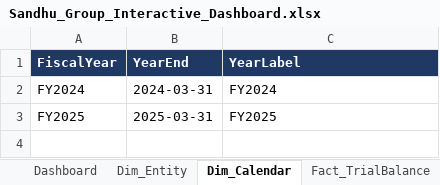
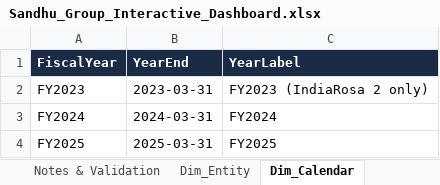
Before and after one commit to shardcrypto87-spec/Analysis, an Excel workbook: output/Sandhu_Group_Interactive_Dashboard.xlsx, sheet Dim_Calendar, drawn as a sheet; values as stored, in another font and other column widths than the file's, no borders; table styles not drawn; the diff names each change by its address in the sheet, - before the commit and + after, or states it on an @@ line.

```diff
--- a/output/Sandhu_Group_Interactive_Dashboard.xlsx (sheet Dim_Calendar)
+++ b/output/Sandhu_Group_Interactive_Dashboard.xlsx (sheet Dim_Calendar)
-A1:C1 fill: #1F3864
+A1:C1 fill: #1C2B45
+row 2: FY2023 | 2023-03-31 | FY2023 (IndiaRosa 2 only)
```
Also changed, not shown: sheet Entity Register, sheet 01 Exec Summary, sheet Fact_TrialBalance, sheet Notes & Validation, sheet Dim_Entity, sheet Group Summary, other sheet tabs, charts or pictures, 6 other files.
